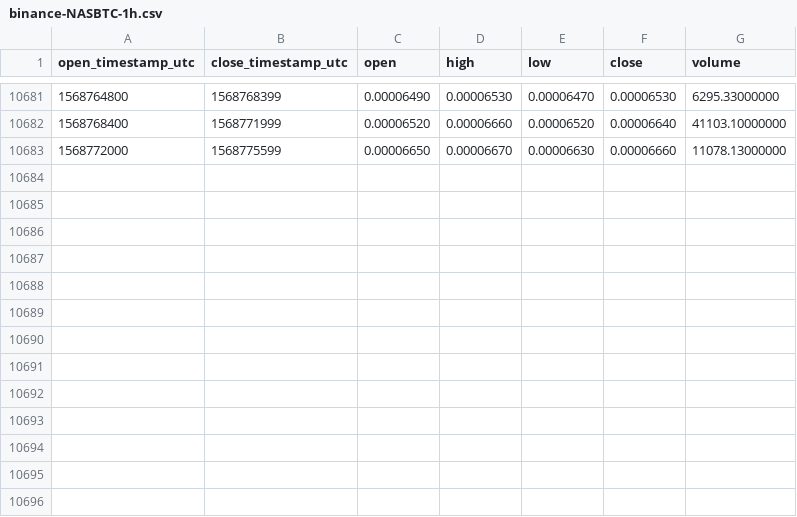
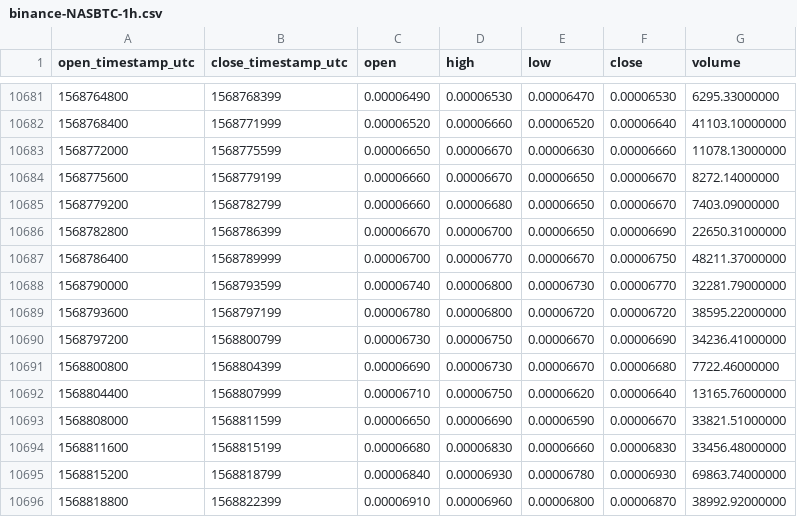
Before and after one commit to cryptobigbro/binance-NASBTC, a CSV file: binance-NASBTC-1h.csv, drawn as a sheet; only a part is shown, gaps mark what is left out.

Commit message:
Update OHLCV data.

```diff
--- a/binance-NASBTC-1h.csv
+++ b/binance-NASBTC-1h.csv
@@ -10683 +10683,14 @@ open_timestamp_utc,close_timestamp_utc,open,high,low,close,volume
 1568772000,1568775599,0.00006650,0.00006670,0.00006630,0.00006660,11078.13000000
+1568775600,1568779199,0.00006660,0.00006670,0.00006650,0.00006670,8272.14000000
+1568779200,1568782799,0.00006660,0.00006680,0.00006650,0.00006670,7403.09000000
+1568782800,1568786399,0.00006670,0.00006700,0.00006650,0.00006690,22650.31000000
+1568786400,1568789999,0.00006700,0.00006770,0.00006670,0.00006750,48211.37000000
+1568790000,1568793599,0.00006740,0.00006800,0.00006730,0.00006770,32281.79000000
+1568793600,1568797199,0.00006780,0.00006800,0.00006720,0.00006720,38595.22000000
+1568797200,1568800799,0.00006730,0.00006750,0.00006670,0.00006690,34236.41000000
+1568800800,1568804399,0.00006690,0.00006730,0.00006670,0.00006680,7722.46000000
+1568804400,1568807999,0.00006710,0.00006750,0.00006620,0.00006640,13165.76000000
+1568808000,1568811599,0.00006650,0.00006690,0.00006590,0.00006670,33821.51000000
+1568811600,1568815199,0.00006680,0.00006830,0.00006660,0.00006830,33456.48000000
+1568815200,1568818799,0.00006840,0.00006930,0.00006780,0.00006930,69863.74000000
+1568818800,1568822399,0.00006910,0.00006960,0.00006800,0.00006870,38992.92000000
```
